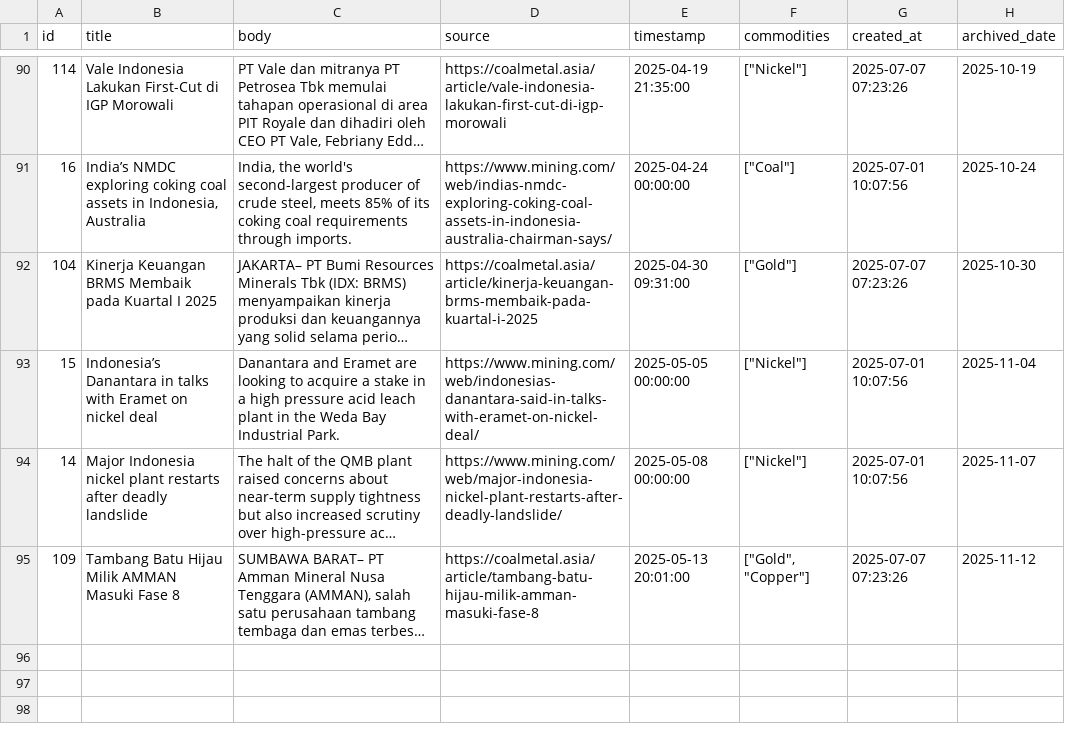
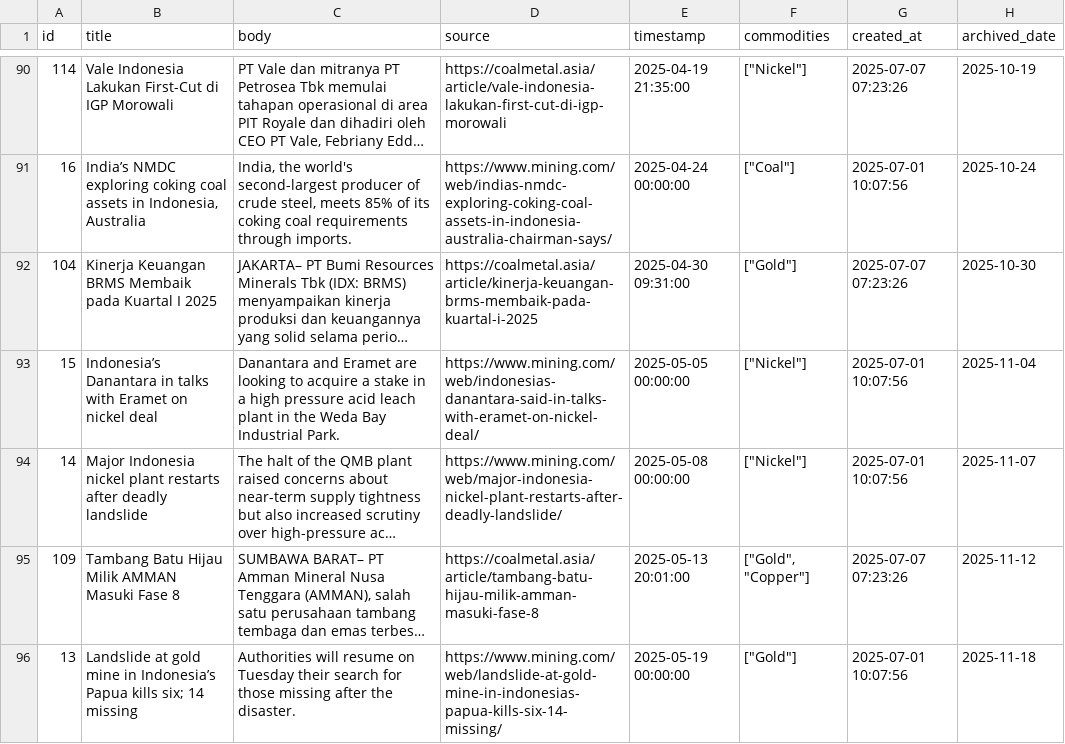
Before and after one commit to supertypeai/coalresearch, a CSV file: insider_news/data/archive/mining_news_all_archived.csv, drawn as a sheet; only a part is shown, gaps mark what is left out; long unchanged cells end in …; the diff names each change by its address in the sheet, - before the commit and + after, or states it on an @@ line.

```diff
--- a/insider_news/data/archive/mining_news_all_archived.csv
+++ b/insider_news/data/archive/mining_news_all_archived.csv
+row 96: 13 | Landslide at gold mine in Indonesia’s Papua kills six; 14 missing | Authorities will resume on Tuesday their search for those missing after the disaster. | https://www.mining.com/web/landslide-at-gold-mine-in-indonesias-papua-kills-six-14-missing/ | 2025-05-19 00:00:00 | ["Gold"] | 2025-07-01 10:07:56 | 2025-11-18
```
